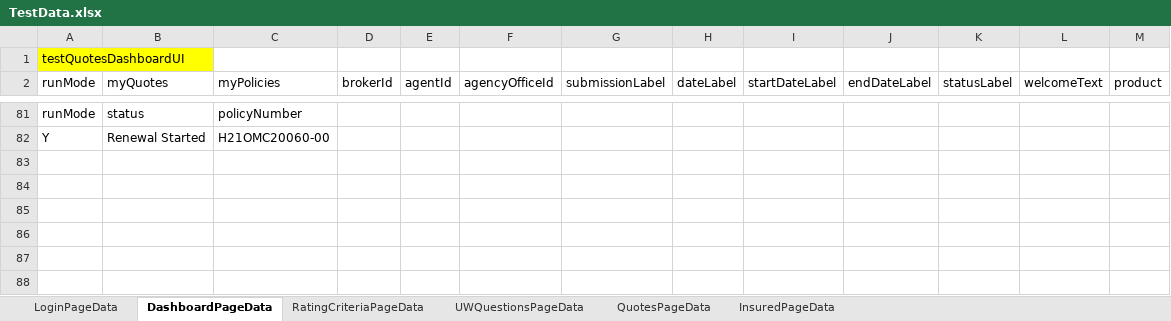
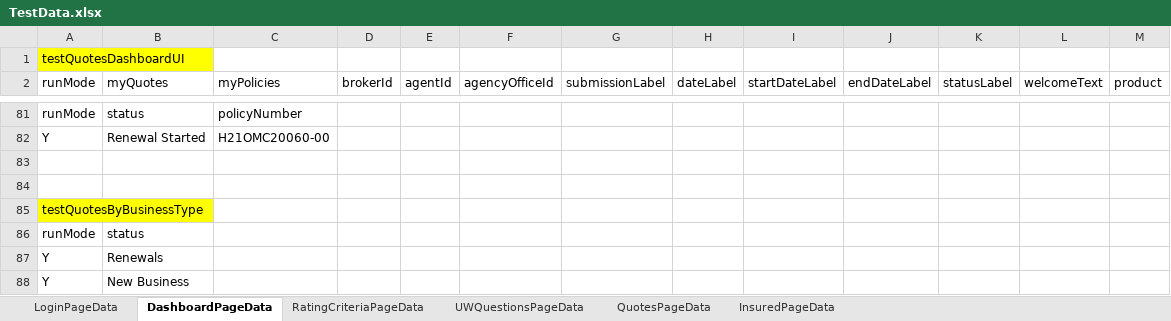
Before and after one commit to aza13/java-selenium-latest, an Excel workbook: src/main/resources/TestData.xlsx, sheet DashboardPageData, drawn as a sheet; only a part is shown, gaps mark what is left out; values as stored, in another font and other column widths than the file's, no borders; the diff names each change by its address in the sheet, - before the commit and + after, or states it on an @@ line.

Commit message:
updated test

```diff
--- a/src/main/resources/TestData.xlsx (sheet DashboardPageData)
+++ b/src/main/resources/TestData.xlsx (sheet DashboardPageData)
+row 83: (empty)
+row 84: (empty)
+row 85: testQuotesByBusinessType
+row 86: runMode | status
+row 87: Y | Renewals
+row 88: Y | New Business
```
